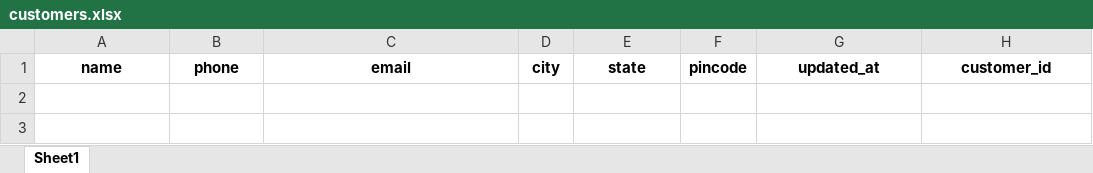
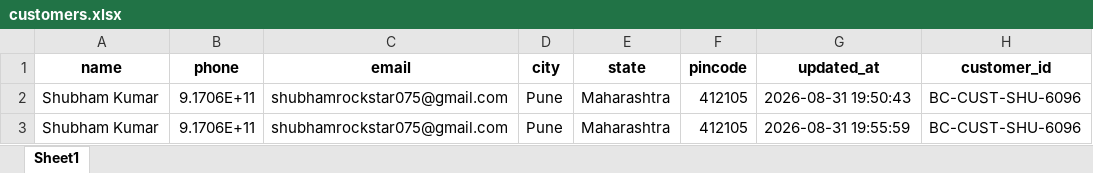
Before and after one commit to sk2796/BC-BE, an Excel workbook: customers.xlsx, sheet Sheet1, drawn as a sheet; values as stored, in another font and other column widths than the file's, no borders; the diff names each change by its address in the sheet, - before the commit and + after, or states it on an @@ line.

```diff
--- a/customers.xlsx (sheet Sheet1)
+++ b/customers.xlsx (sheet Sheet1)
+row 2: Shubham Kumar | 9.1706E+11 | shubhamrockstar075@gmail.com | Pune | Maharashtra | 412105 | 2026-08-31 19:50:43 | BC-CUST-SHU-6096
+row 3: Shubham Kumar | 9.1706E+11 | shubhamrockstar075@gmail.com | Pune | Maharashtra | 412105 | 2026-08-31 19:55:59 | BC-CUST-SHU-6096
```
Also changed, not shown: orders.xlsx, 4 other files.
